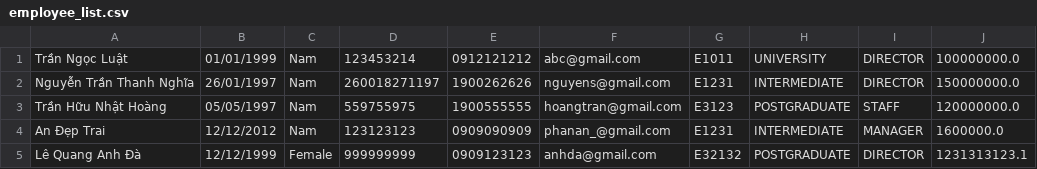
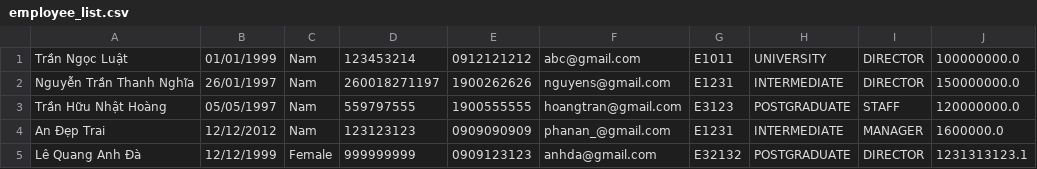
Before and after one commit to phanan1608/C1221G1_PhanAn_Module2, a CSV file: src/case_study/data/employee_list.csv, drawn as a sheet.

```diff
--- a/src/case_study/data/employee_list.csv
+++ b/src/case_study/data/employee_list.csv
@@ -2,3 +2,3 @@ Trần Ngọc Luật,01/01/1999,Nam,123453214,0912121212,abc@gmail.com,E1011,UNI
 Nguyễn Trần Thanh Nghĩa,26/01/1997,Nam,260018271197,1900262626,nguyens@gmail.com,E1231,INTERMEDIATE,DIRECTOR,150000000.0
-Trần Hữu Nhật Hoàng,05/05/1997,Nam,559755975,1900555555,hoangtran@gmail.com,E3123,POSTGRADUATE,STAFF,120000000.0
+Trần Hữu Nhật Hoàng,05/05/1997,Nam,559797555,1900555555,hoangtran@gmail.com,E3123,POSTGRADUATE,STAFF,120000000.0
 An Đẹp Trai,12/12/2012,Nam,123123123,0909090909,phanan_@gmail.com,E1231,INTERMEDIATE,MANAGER,1600000.0
```
Also changed, not shown: out/production/module2/case_study/data/employee_list.csv, 37 other files.
